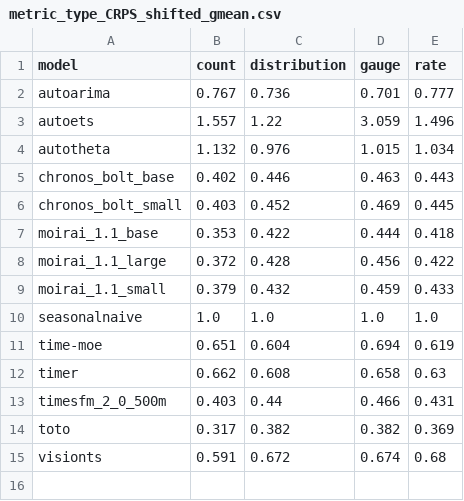
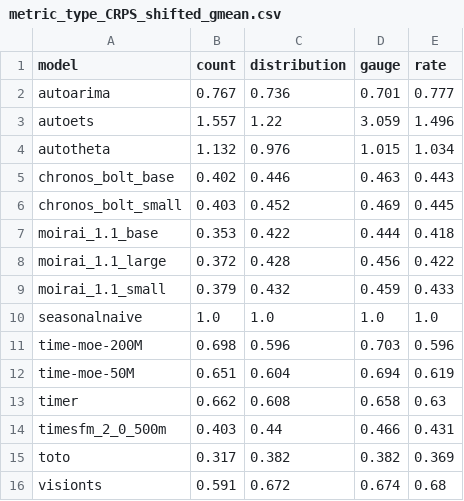
Before and after one commit to farjadA/toto, a CSV file: boom/breakdown_tabels/metric_type_CRPS_shifted_gmean.csv, drawn as a sheet.

```diff
--- a/boom/breakdown_tabels/metric_type_CRPS_shifted_gmean.csv
+++ b/boom/breakdown_tabels/metric_type_CRPS_shifted_gmean.csv
@@ -10,3 +10,4 @@ moirai_1.1_small,0.379,0.432,0.459,0.433
 seasonalnaive,1.0,1.0,1.0,1.0
-time-moe,0.651,0.604,0.694,0.619
+time-moe-200M,0.698,0.596,0.703,0.596
+time-moe-50M,0.651,0.604,0.694,0.619
 timer,0.662,0.608,0.658,0.63
```
Also changed, not shown: boom/breakdown_tabels/domain_CRPS_shifted_gmean.csv, boom/breakdown_tabels/domain_MASE_shifted_gmean.csv, 8 other files.
